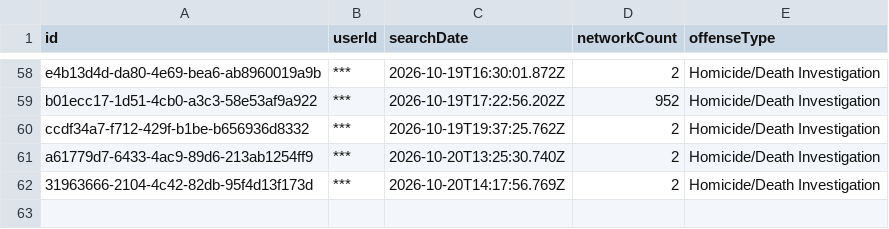
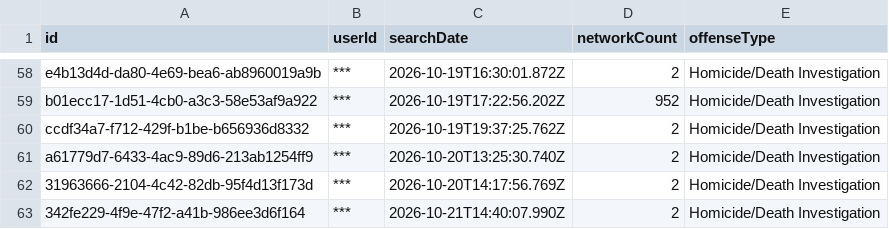
Before and after one commit to Cantica-Systems/mi-flock-transparency, a CSV file: muskegon/data/muskegon-city-pd/2026-10.csv, drawn as a sheet; only a part is shown, gaps mark what is left out; the diff names each change by its address in the sheet, - before the commit and + after, or states it on an @@ line.

Commit message:
Update at 2026-10-22T20:03Z (muskegon-city-pd +1)

```diff
--- a/muskegon/data/muskegon-city-pd/2026-10.csv
+++ b/muskegon/data/muskegon-city-pd/2026-10.csv
+row 63: 342fe229-4f9e-47f2-a41b-986ee3d6f164 | *** | 2026-10-21T14:40:07.990Z | 2 | Homicide/Death Investigation
```
Also changed, not shown: muskegon/data/muskegon-city-pd/stats.csv, muskegon/raw/muskegon-city-pd/audit.csv, 2 other files.
